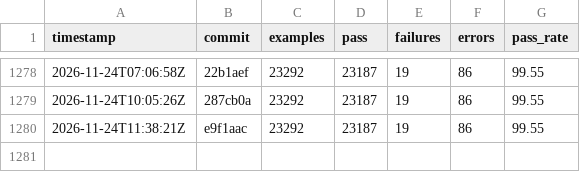
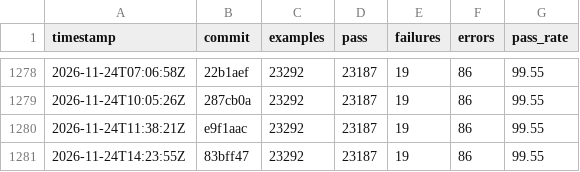
Before and after one commit to sisshiki1969/monoruby, a CSV file: spec/data/history_total.csv, drawn as a sheet; only a part is shown, gaps mark what is left out.

```diff
--- a/spec/data/history_total.csv
+++ b/spec/data/history_total.csv
@@ -1280 +1280,2 @@ timestamp,commit,examples,pass,failures,errors,pass_rate
 2026-11-24T11:38:21Z,e9f1aac,23292,23187,19,86,99.55
+2026-11-24T14:23:55Z,83bff47,23292,23187,19,86,99.55
```
Also changed, not shown: 2 other files.
